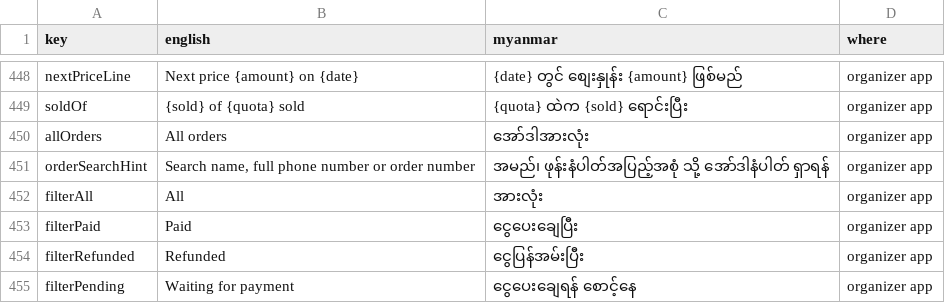
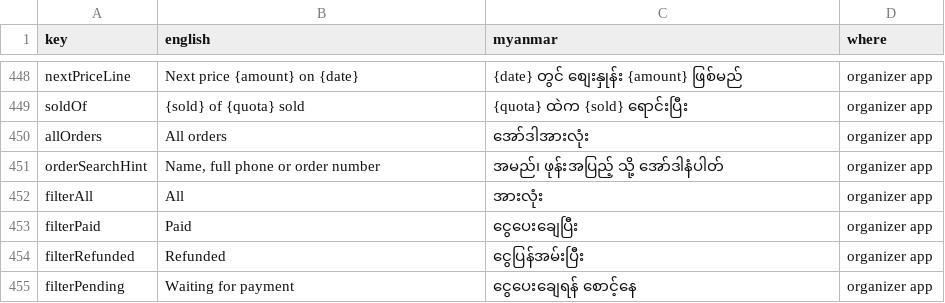
Before and after one commit to redbeegroup/event360, a CSV file: docs/i18n/seating-my-review.csv, drawn as a sheet; only a part is shown, gaps mark what is left out.

```diff
--- a/docs/i18n/seating-my-review.csv
+++ b/docs/i18n/seating-my-review.csv
@@ -450,3 +450,3 @@
 "allOrders","All orders","အော်ဒါအားလုံး","organizer app"
-"orderSearchHint","Search name, full phone number or order number","အမည်၊ ဖုန်းနံပါတ်အပြည့်အစုံ သို့ အော်ဒါနံပါတ် ရှာရန်","organizer app"
+"orderSearchHint","Name, full phone or order number","အမည်၊ ဖုန်းအပြည့် သို့ အော်ဒါနံပါတ်","organizer app"
 "filterAll","All","အားလုံး","organizer app"
```
Also changed, not shown: 7 other files.
